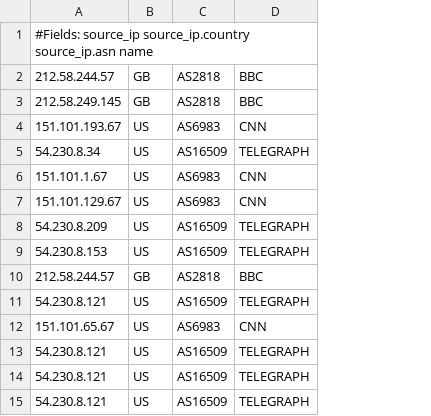
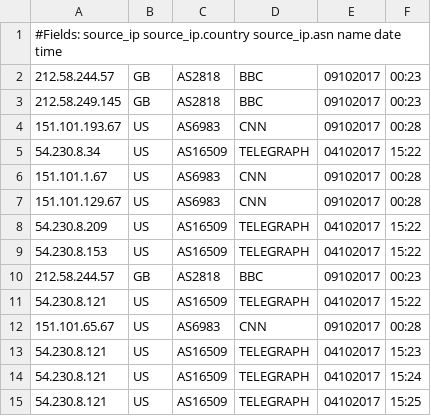
Before and after one commit to wicked-rainman/DAPL, a CSV file: output_data/output1.csv, drawn as a sheet; the diff names each change by its address in the sheet, - before the commit and + after, or states it on an @@ line.

Commit message:
Update output1.csv

```diff
--- a/output_data/output1.csv
+++ b/output_data/output1.csv
+column E, rows 2-15: 09102017 | 09102017 | 09102017 | 04102017 | 09102017 | 09102017 | 04102017 | 04102017 | 09102017 | 04102017 | 09102017 | 04102017 | 04102017 | 04102017
+column F, rows 2-15: 00:23 | 00:23 | 00:28 | 15:22 | 00:28 | 00:28 | 15:22 | 15:22 | 00:23 | 15:22 | 00:28 | 15:23 | 15:24 | 15:25
-A1: …source_ip.asn name
+A1: …source_ip.asn name date time
```
